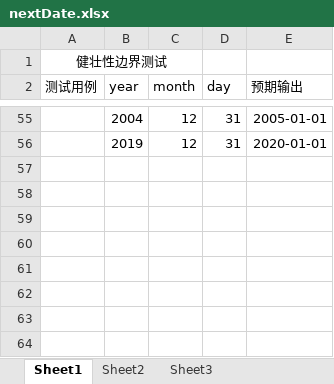
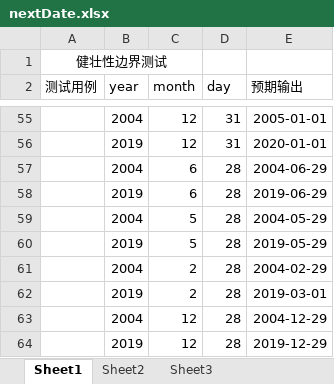
Before and after one commit to kangkang7777/Software-testing, an Excel workbook: demo/src/main/resources/data/nextDate.xlsx, sheet Sheet1, drawn as a sheet; only a part is shown, gaps mark what is left out; values as stored, in another font and other column widths than the file's, no borders; the diff names each change by its address in the sheet, - before the commit and + after, or states it on an @@ line.

```diff
--- a/demo/src/main/resources/data/nextDate.xlsx (sheet Sheet1)
+++ b/demo/src/main/resources/data/nextDate.xlsx (sheet Sheet1)
+row 57:  | 2004 | 6 | 28 | 2004-06-29
+row 58:  | 2019 | 6 | 28 | 2019-06-29
+row 59:  | 2004 | 5 | 28 | 2004-05-29
+row 60:  | 2019 | 5 | 28 | 2019-05-29
+row 61:  | 2004 | 2 | 28 | 2004-02-29
+row 62:  | 2019 | 2 | 28 | 2019-03-01
+row 63:  | 2004 | 12 | 28 | 2004-12-29
+row 64:  | 2019 | 12 | 28 | 2019-12-29
```
Also changed, not shown: 5 other files.
